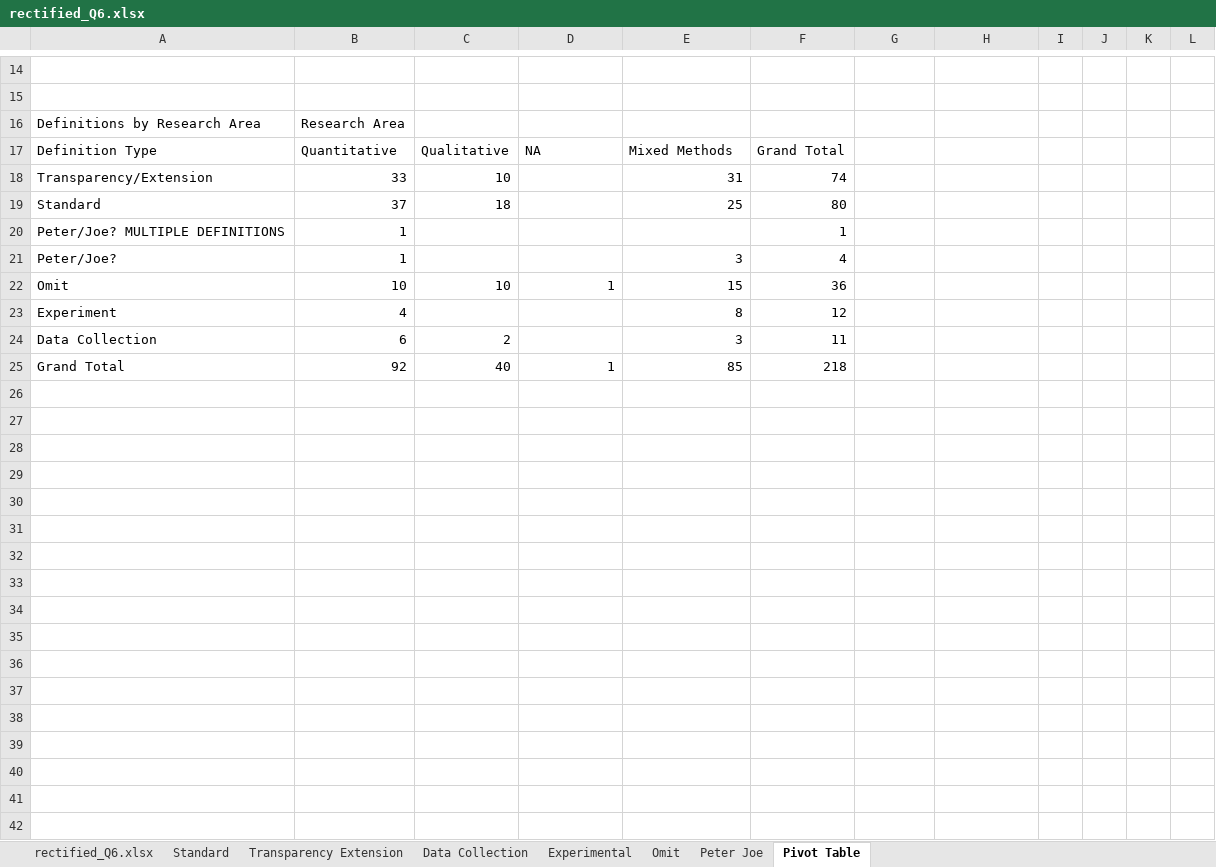
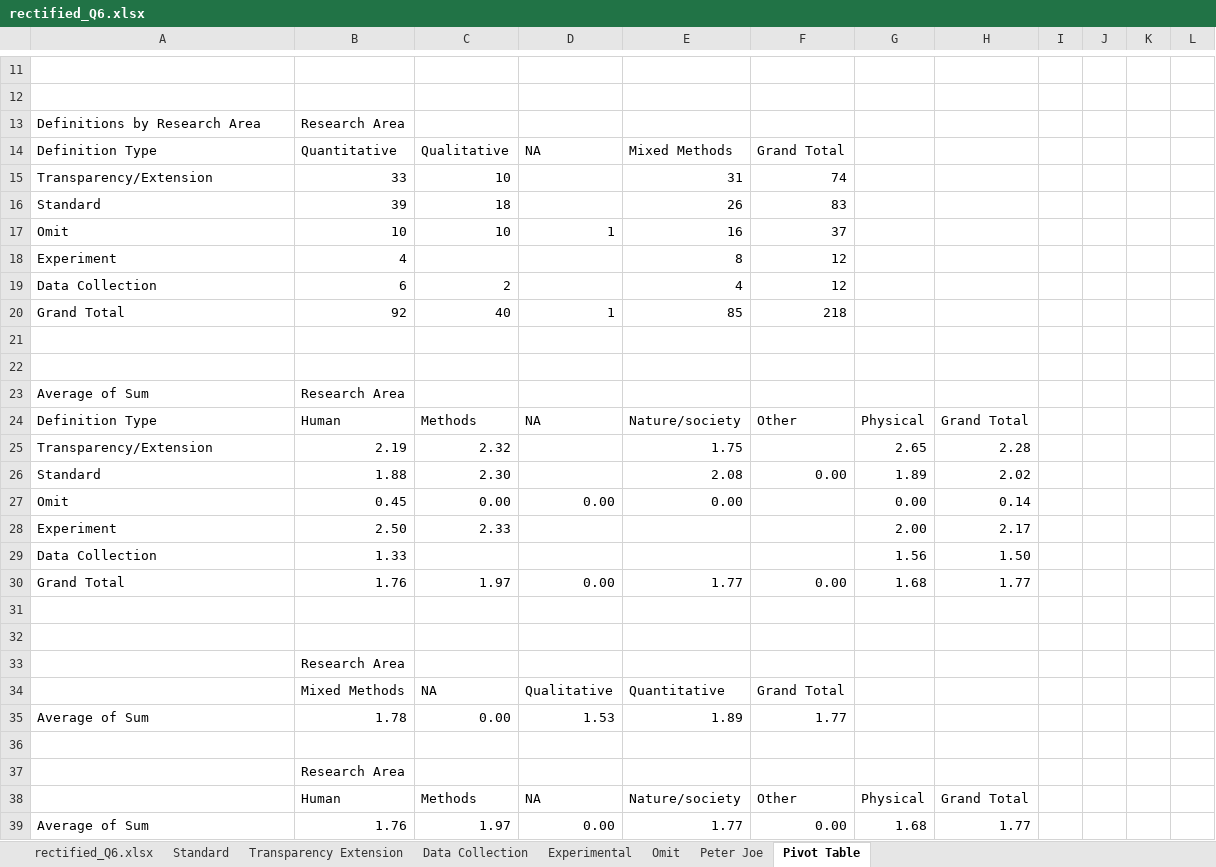
Before and after one commit to HEGSRR/OR-Reproducibility-in-Geography-Survey, an Excel workbook: data/derived/public/rectified_Q6.xlsx, sheet Pivot Table, drawn as a sheet; only a part is shown, gaps mark what is left out; values as stored, in another font and other column widths than the file's, no borders; removed rows and columns are numbered as before the commit, all else as after; the diff covers the shown part only; the diff names each change by its address in the sheet, - before the commit and + after, or states it on an @@ line.

Commit message:
Updated tables and definition coding.

```diff
--- a/data/derived/public/rectified_Q6.xlsx (sheet Pivot Table)
+++ b/data/derived/public/rectified_Q6.xlsx (sheet Pivot Table)
-B16: 37
+B16: 39
-E16: 25
+E16: 26
-F16: 80
+F16: 83
-row 20: Peter/Joe? MULTIPLE DEFINITIONS | 1 |  |  |  | 1
-row 21: Peter/Joe? | 1 |  |  | 3 | 4
-E17: 15
+E17: 16
-F17: 36
+F17: 37
-E19: 3
+E19: 4
-F19: 11
+F19: 12
+row 21: (empty)
+row 22: (empty)
+row 23: Average of Sum | Research Area
+row 24: Definition Type | Human | Methods | NA | Nature/society | Other | Physical | Grand Total
+row 25: Transparency/Extension | 2.19 | 2.32 |  | 1.75 |  | 2.65 | 2.28
+row 26: Standard | 1.88 | 2.30 |  | 2.08 | 0.00 | 1.89 | 2.02
+row 27: Omit | 0.45 | 0.00 | 0.00 | 0.00 |  | 0.00 | 0.14
+row 28: Experiment | 2.50 | 2.33 |  |  |  | 2.00 | 2.17
+row 29: Data Collection | 1.33 |  |  |  |  | 1.56 | 1.50
+row 30: Grand Total | 1.76 | 1.97 | 0.00 | 1.77 | 0.00 | 1.68 | 1.77
+row 31: (empty)
+row 32: (empty)
+row 33:  | Research Area
+row 34:  | Mixed Methods | NA | Qualitative | Quantitative | Grand Total
+row 35: Average of Sum | 1.78 | 0.00 | 1.53 | 1.89 | 1.77
+row 36: (empty)
+row 37:  | Research Area
+row 38:  | Human | Methods | NA | Nature/society | Other | Physical | Grand Total
+row 39: Average of Sum | 1.76 | 1.97 | 0.00 | 1.77 | 0.00 | 1.68 | 1.77
```
Also changed, not shown: 3 removed rows and 18 edited cells elsewhere in this sheet, sheet Omit, sheet Standard, sheet rectified_Q6.xlsx, sheet Peter Joe, 42 other files.
